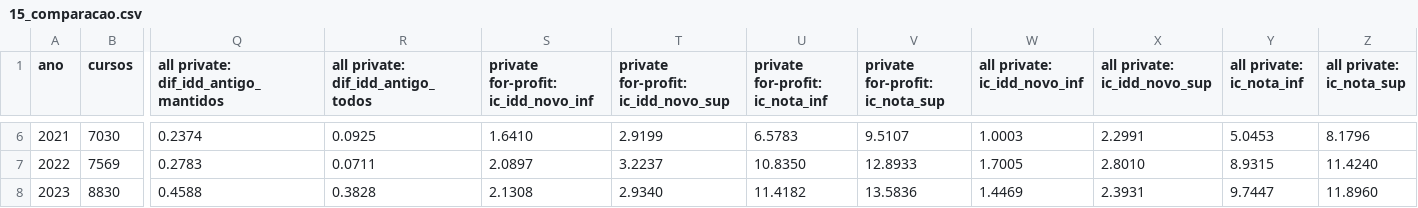
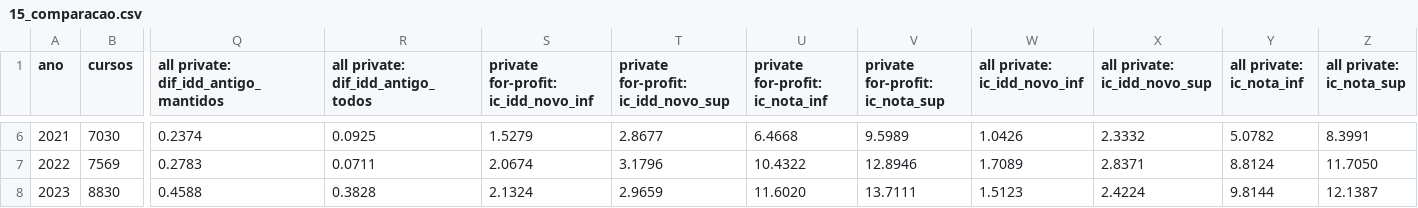
Before and after one commit to Caioalexnes/higher-education-analysis, a CSV file: results/15_comparacao.csv, drawn as a sheet; only a part is shown, gaps mark what is left out; the diff covers the shown part only; the diff names each change by its address in the sheet, - before the commit and + after, or states it on an @@ line.

```diff
--- a/results/15_comparacao.csv
+++ b/results/15_comparacao.csv
-S6: 1.6410
+S6: 1.5279
-T6: 2.9199
+T6: 2.8677
-U6 (private for-profit: ic_nota_inf): 6.5783
+U6 (private for-profit: ic_nota_inf): 6.4668
-V6 (private for-profit: ic_nota_sup): 9.5107
+V6 (private for-profit: ic_nota_sup): 9.5989
-W6 (all private: ic_idd_novo_inf): 1.0003
+W6 (all private: ic_idd_novo_inf): 1.0426
-X6 (all private: ic_idd_novo_sup): 2.2991
+X6 (all private: ic_idd_novo_sup): 2.3332
-Y6 (all private: ic_nota_inf): 5.0453
+Y6 (all private: ic_nota_inf): 5.0782
-Z6 (all private: ic_nota_sup): 8.1796
+Z6 (all private: ic_nota_sup): 8.3991
-S7: 2.0897
+S7: 2.0674
-T7: 3.2237
+T7: 3.1796
-U7 (private for-profit: ic_nota_inf): 10.8350
+U7 (private for-profit: ic_nota_inf): 10.4322
-V7 (private for-profit: ic_nota_sup): 12.8933
+V7 (private for-profit: ic_nota_sup): 12.8946
-W7 (all private: ic_idd_novo_inf): 1.7005
+W7 (all private: ic_idd_novo_inf): 1.7089
-X7 (all private: ic_idd_novo_sup): 2.8010
+X7 (all private: ic_idd_novo_sup): 2.8371
-Y7 (all private: ic_nota_inf): 8.9315
+Y7 (all private: ic_nota_inf): 8.8124
-Z7 (all private: ic_nota_sup): 11.4240
+Z7 (all private: ic_nota_sup): 11.7050
-S8: 2.1308
+S8: 2.1324
-T8: 2.9340
+T8: 2.9659
-U8 (private for-profit: ic_nota_inf): 11.4182
+U8 (private for-profit: ic_nota_inf): 11.6020
-V8 (private for-profit: ic_nota_sup): 13.5836
+V8 (private for-profit: ic_nota_sup): 13.7111
-W8 (all private: ic_idd_novo_inf): 1.4469
+W8 (all private: ic_idd_novo_inf): 1.5123
-X8 (all private: ic_idd_novo_sup): 2.3931
+X8 (all private: ic_idd_novo_sup): 2.4224
-Y8 (all private: ic_nota_inf): 9.7447
+Y8 (all private: ic_nota_inf): 9.8144
-Z8 (all private: ic_nota_sup): 11.8960
+Z8 (all private: ic_nota_sup): 12.1387
```
Also changed, not shown: 31 edited cells elsewhere in this file, results/10_diferencas_pareadas.csv, results/12_serie_historica.csv, 26 other files.
